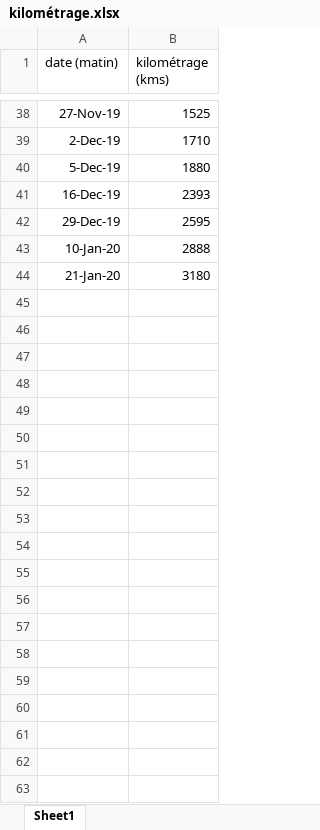
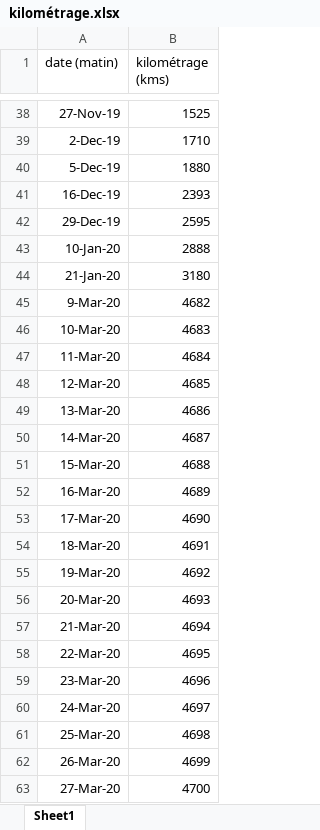
Before and after one commit to castorfou/data-scientist-skills, an Excel workbook: python-sandbox/zoe/data/kilométrage.xlsx, sheet Sheet1, drawn as a sheet; only a part is shown, gaps mark what is left out; values as stored, in another font and other column widths than the file's, no borders; the diff covers the shown part only; the diff names each change by its address in the sheet, - before the commit and + after, or states it on an @@ line.

```diff
--- a/python-sandbox/zoe/data/kilométrage.xlsx (sheet Sheet1)
+++ b/python-sandbox/zoe/data/kilométrage.xlsx (sheet Sheet1)
+row 45: 9-Mar-20 | 4682
+row 46: 10-Mar-20 | 4683
+row 47: 11-Mar-20 | 4684
+row 48: 12-Mar-20 | 4685
+row 49: 13-Mar-20 | 4686
+row 50: 14-Mar-20 | 4687
+row 51: 15-Mar-20 | 4688
+row 52: 16-Mar-20 | 4689
+row 53: 17-Mar-20 | 4690
+row 54: 18-Mar-20 | 4691
+row 55: 19-Mar-20 | 4692
+row 56: 20-Mar-20 | 4693
+row 57: 21-Mar-20 | 4694
+row 58: 22-Mar-20 | 4695
+row 59: 23-Mar-20 | 4696
+row 60: 24-Mar-20 | 4697
+row 61: 25-Mar-20 | 4698
+row 62: 26-Mar-20 | 4699
+row 63: 27-Mar-20 | 4700
```
Also changed, not shown: 13 added rows elsewhere in this sheet, 2 other files.
